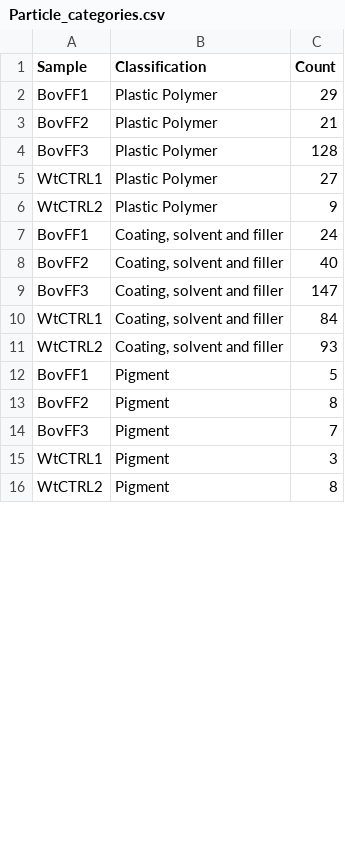
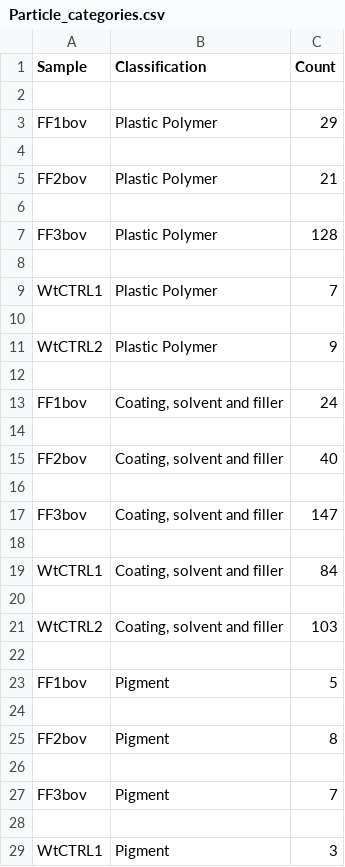
Before and after one commit to NoonanM/MPs_and_Fertility, a CSV file: Data/Particle_categories.csv, drawn as a sheet; only a part is shown; the shorter side is filled out with more unchanged rows; the diff covers the shown part only.

```diff
--- a/Data/Particle_categories.csv
+++ b/Data/Particle_categories.csv
@@ -1,15 +1,29 @@
 Sample,Classification,Count
-BovFF1,Plastic Polymer,29
-BovFF2,Plastic Polymer,21
-BovFF3,Plastic Polymer,128
-WtCTRL1,Plastic Polymer,27
+
+FF1bov,Plastic Polymer,29
+
+FF2bov,Plastic Polymer,21
+
+FF3bov,Plastic Polymer,128
+
+WtCTRL1,Plastic Polymer,7
+
 WtCTRL2,Plastic Polymer,9
-BovFF1,"Coating, solvent and filler",24
-BovFF2,"Coating, solvent and filler",40
-BovFF3,"Coating, solvent and filler",147
+
+FF1bov,"Coating, solvent and filler",24
+
+FF2bov,"Coating, solvent and filler",40
+
+FF3bov,"Coating, solvent and filler",147
+
 WtCTRL1,"Coating, solvent and filler",84
-WtCTRL2,"Coating, solvent and filler",93
-BovFF1,Pigment,5
-BovFF2,Pigment,8
-BovFF3,Pigment,7
+
+WtCTRL2,"Coating, solvent and filler",103
+
+FF1bov,Pigment,5
+
+FF2bov,Pigment,8
+
+FF3bov,Pigment,7
+
 WtCTRL1,Pigment,3
```
Also changed, not shown: 100 added rows and 36 edited cells elsewhere in this file, Data/MP_fluids.csv, 23 other files.
